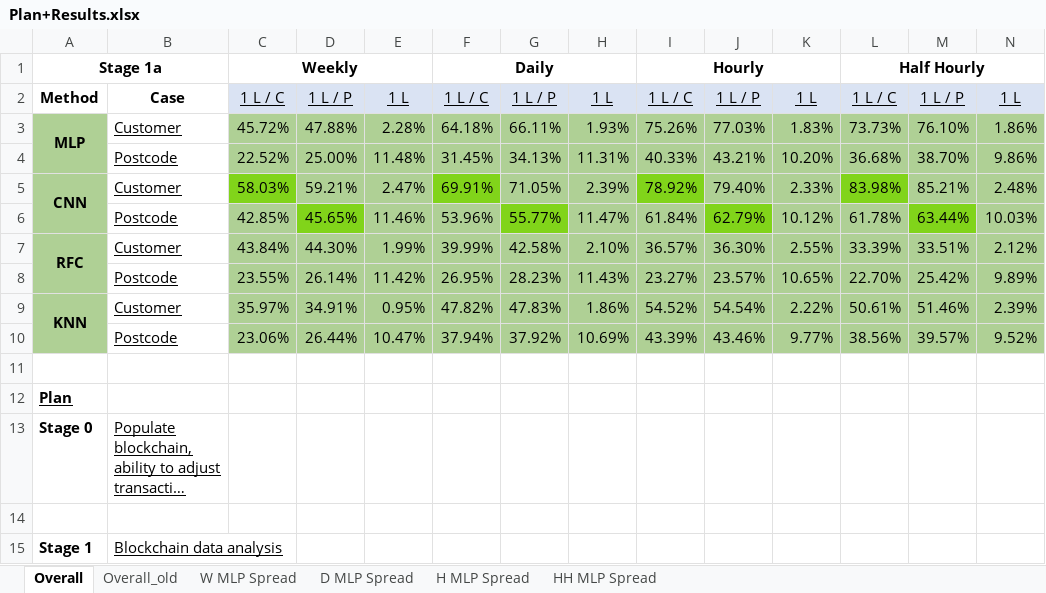
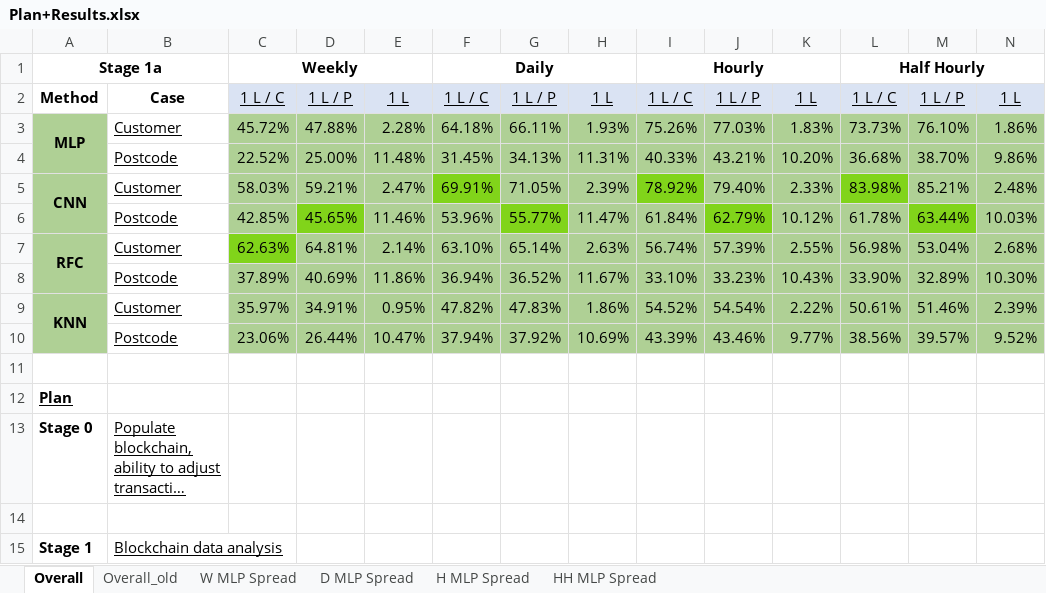
Before and after one commit to Andreww72/SmartGridBlockchainPrivacy, an Excel workbook: Plan+Results.xlsx, sheet Overall, drawn as a sheet; only a part is shown; long unchanged cells end in …; values as stored, in another font and other column widths than the file's, no borders; removed rows and columns are numbered as before the commit, all else as after; rows hold the shown columns only; the diff names each change by its address in the sheet, - before the commit and + after, or states it on an @@ line.

Commit message:
Update produced graphs and result files

```diff
--- a/Plan+Results.xlsx (sheet Overall)
+++ b/Plan+Results.xlsx (sheet Overall)
-C5 fill: #81D41A
+C5 fill: #AFD095
-row 7: RFC | Customer | 43.84% | 44.30% | 1.99% | 39.99% | 42.58% | 2.10% | 36.57% | 36.30% | 2.55% | 33.39% | 33.51% | 2.12%
-row 8:  | Postcode | 23.55% | 26.14% | 11.42% | 26.95% | 28.23% | 11.43% | 23.27% | 23.57% | 10.65% | 22.70% | 25.42% | 9.89%
+row 7: RFC | Customer | 62.63% | 64.81% | 2.14% | 63.10% | 65.14% | 2.63% | 56.74% | 57.39% | 2.55% | 56.98% | 53.04% | 2.68%
+row 8:  | Postcode | 37.89% | 40.69% | 11.86% | 36.94% | 36.52% | 11.67% | 33.10% | 33.23% | 10.43% | 33.90% | 32.89% | 10.30%
```
Also changed, not shown: 58 other files.
